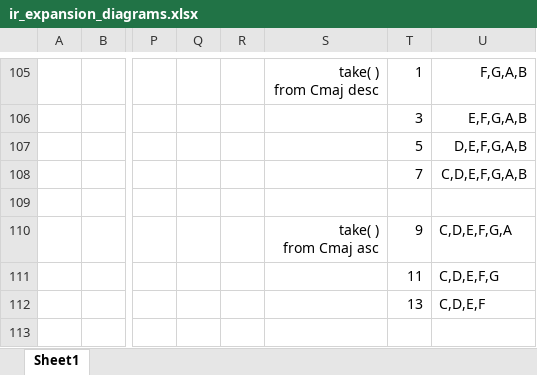
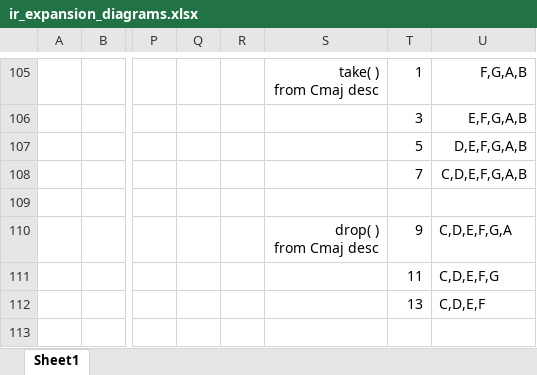
Before and after one commit to ilanashapiro/MusAssist, an Excel workbook: Paper/ir_expansion_diagrams.xlsx, sheet Sheet1, drawn as a sheet; only a part is shown, gaps mark what is left out; values as stored, in another font and other column widths than the file's, no borders; charts and pictures not drawn; ↵ is a line break in a cell; the diff names each change by its address in the sheet, - before the commit and + after, or states it on an @@ line.

Commit message:
harmseq paper more

```diff
--- a/Paper/ir_expansion_diagrams.xlsx (sheet Sheet1)
+++ b/Paper/ir_expansion_diagrams.xlsx (sheet Sheet1)
-S110: take( ) ↵ from Cmaj asc
+S110: drop( ) ↵ from Cmaj desc
```
Also changed, not shown: charts or pictures, 7 other files.
